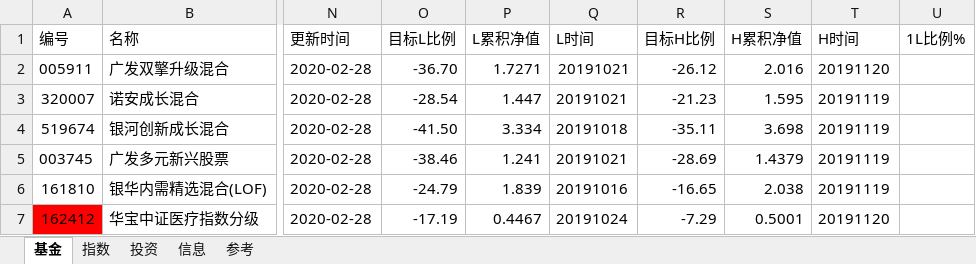
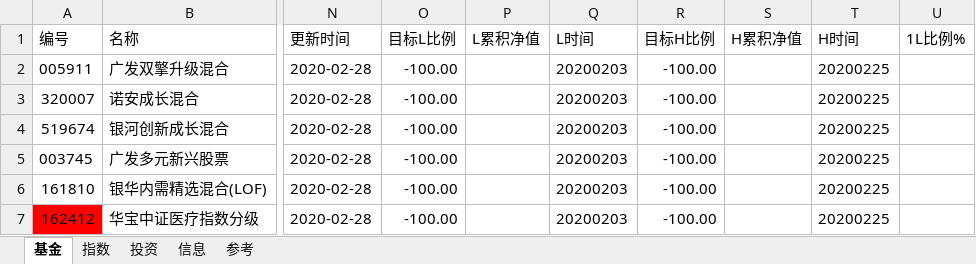
Before and after one commit to sinojelly/fundhelper-data, an Excel workbook: Jelly_model.xlsx, sheet 基金, drawn as a sheet; only a part is shown, gaps mark what is left out; values as stored, in another font and other column widths than the file's, no borders; conditional formats not drawn; the diff covers the shown part only; the diff names each change by its address in the sheet, - before the commit and + after, or states it on an @@ line.

Commit message:
add many funds, update low/hight date.

```diff
--- a/Jelly_model.xlsx (sheet 基金)
+++ b/Jelly_model.xlsx (sheet 基金)
-O2 (目标L比例): -36.70
+O2 (目标L比例): -100.00
-P2 (L累积净值): 1.7271
+P2 (L累积净值): (empty)
-Q2:Q3 (L时间): 20191021
+Q2:Q3 (L时间): 20200203
-R2 (目标H比例): -26.12
+R2 (目标H比例): -100.00
-S2 (H累积净值): 2.016
+S2 (H累积净值): (empty)
-T2 (H时间): 20191120
+T2 (H时间): 20200225
-O3 (目标L比例): -28.54
+O3 (目标L比例): -100.00
-P3 (L累积净值): 1.447
+P3 (L累积净值): (empty)
-R3 (目标H比例): -21.23
+R3 (目标H比例): -100.00
-S3 (H累积净值): 1.595
+S3 (H累积净值): (empty)
-T3:T6 (H时间): 20191119
+T3:T6 (H时间): 20200225
-O4 (目标L比例): -41.50
+O4 (目标L比例): -100.00
-P4 (L累积净值): 3.334
+P4 (L累积净值): (empty)
-Q4 (L时间): 20191018
+Q4 (L时间): 20200203
-R4 (目标H比例): -35.11
+R4 (目标H比例): -100.00
-S4 (H累积净值): 3.698
+S4 (H累积净值): (empty)
-O5 (目标L比例): -38.46
+O5 (目标L比例): -100.00
-P5 (L累积净值): 1.241
+P5 (L累积净值): (empty)
-Q5 (L时间): 20191021
+Q5 (L时间): 20200203
-R5 (目标H比例): -28.69
+R5 (目标H比例): -100.00
-S5 (H累积净值): 1.4379
+S5 (H累积净值): (empty)
-O6 (目标L比例): -24.79
+O6 (目标L比例): -100.00
-P6 (L累积净值): 1.839
+P6 (L累积净值): (empty)
-Q6 (L时间): 20191016
+Q6 (L时间): 20200203
-R6 (目标H比例): -16.65
+R6 (目标H比例): -100.00
-S6 (H累积净值): 2.038
+S6 (H累积净值): (empty)
-O7 (目标L比例): -17.19
+O7 (目标L比例): -100.00
-P7 (L累积净值): 0.4467
+P7 (L累积净值): (empty)
-Q7 (L时间): 20191024
+Q7 (L时间): 20200203
-R7 (目标H比例): -7.29
+R7 (目标H比例): -100.00
-S7 (H累积净值): 0.5001
+S7 (H累积净值): (empty)
-T7 (H时间): 20191120
+T7 (H时间): 20200225
```
Also changed, not shown: 18 added rows and 183 edited cells elsewhere in this sheet.
